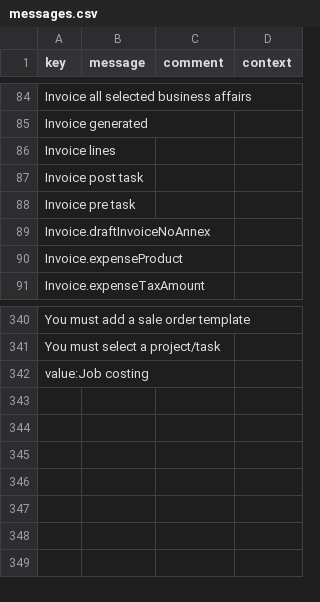
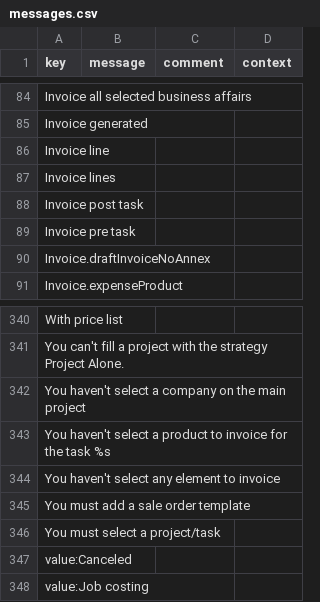
Before and after one commit to hta-axelor/axelor-open-suite, a CSV file: axelor-business-project/src/main/resources/i18n/messages.csv, drawn as a sheet; only a part is shown, gaps mark what is left out; the diff names each change by its address in the sheet, - before the commit and + after, or states it on an @@ line.

```diff
--- a/axelor-business-project/src/main/resources/i18n/messages.csv
+++ b/axelor-business-project/src/main/resources/i18n/messages.csv
@@ column A (key) renumbered between rows 86 and 342 @@
+row 343: You haven't select a product to invoice for the task %s
+row 344: You haven't select any element to invoice
+row 345: You must add a sale order template
+row 346: You must select a project/task
+row 347: value:Canceled
+row 348: value:Job costing
```
Also changed, not shown: axelor-business-project/src/main/resources/i18n/messages_en.csv, axelor-business-project/src/main/resources/i18n/messages_fr.csv, 6 other files.
